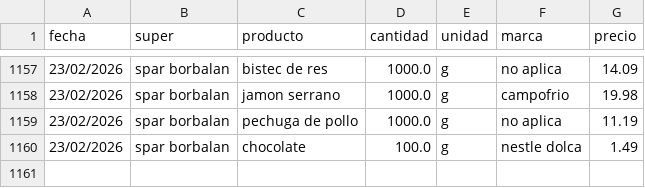
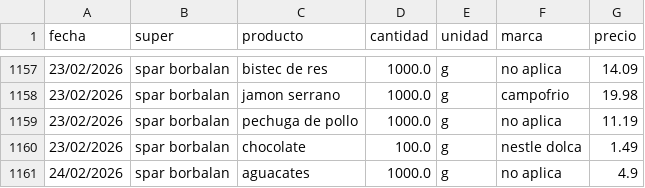
Before and after one commit to SarelaFolgar/control_super, a CSV file: datos_super.csv, drawn as a sheet; only a part is shown, gaps mark what is left out.

Commit message:
📥 Agregar 1 productos via API

```diff
--- a/datos_super.csv
+++ b/datos_super.csv
@@ -1160 +1160,2 @@ fecha,super,producto,cantidad,unidad,marca,precio
 23/02/2026,spar borbalan,chocolate,100.0,g,nestle dolca,1.49
+24/02/2026,spar borbalan,aguacates,1000.0,g,no aplica,4.9
```
